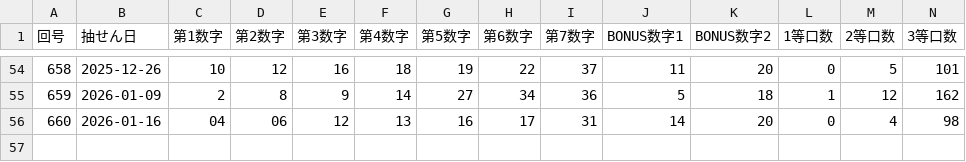
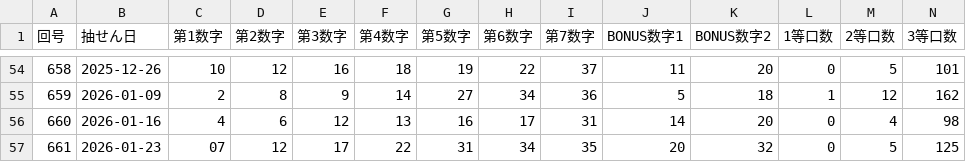
Before and after one commit to Naobro/lototop-app, a CSV file: data/loto7_50.csv, drawn as a sheet; only a part is shown, gaps mark what is left out; rows hold the shown columns only; the diff names each change by its address in the sheet, - before the commit and + after, or states it on an @@ line.

Commit message:
強制コミット: CSV反映

```diff
--- a/data/loto7_50.csv
+++ b/data/loto7_50.csv
-C56 (第1数字): 04
+C56 (第1数字): 4
-D56 (第2数字): 06
+D56 (第2数字): 6
+row 57: 661 | 2026-01-23 | 07 | 12 | 17 | 22 | 31 | 34 | 35 | 20 | 32 | 0 | 5 | 125
```
